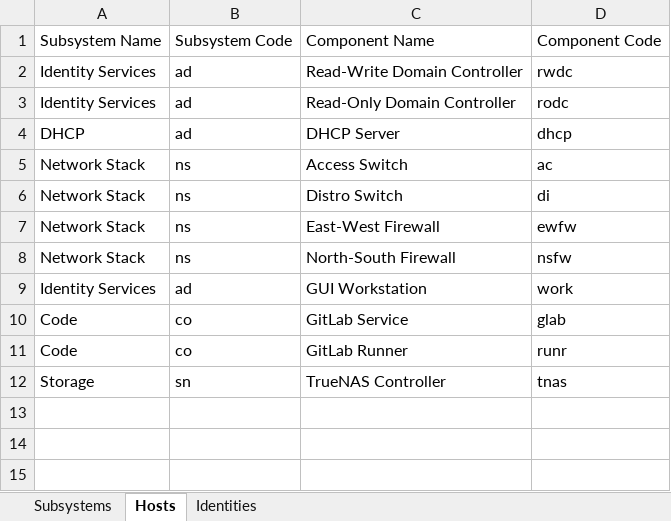
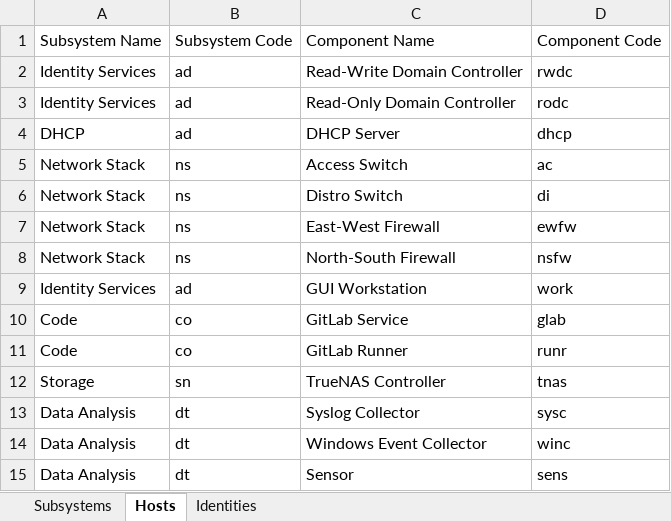
Before and after one commit to integrateddefense/lab_infra, an Excel workbook: diagrams/Naming Convention Reference.xlsx, sheet Hosts, drawn as a sheet; values as stored, in another font and other column widths than the file's, no borders; the diff names each change by its address in the sheet, - before the commit and + after, or states it on an @@ line.

Commit message:
Publish: 2026-07-08T17:42:18+00:00

```diff
--- a/diagrams/Naming Convention Reference.xlsx (sheet Hosts)
+++ b/diagrams/Naming Convention Reference.xlsx (sheet Hosts)
+row 13: Data Analysis | dt | Syslog Collector | sysc
+row 14: Data Analysis | dt | Windows Event Collector | winc
+row 15: Data Analysis | dt | Sensor | sens
```
Also changed, not shown: sheet Subsystems.
